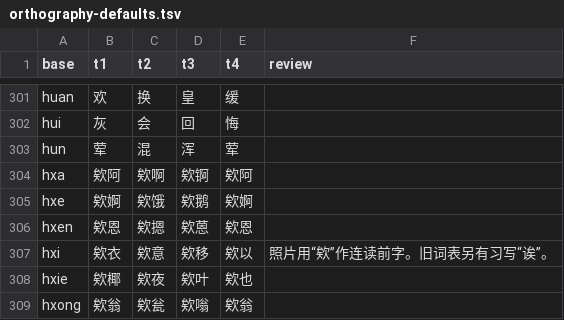
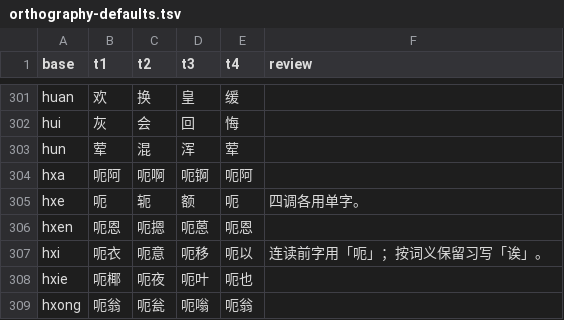
Before and after one commit to luggroo/bizic-keyboard, a TSV file: tools/data/orthography-defaults.tsv, drawn as a sheet; only a part is shown, gaps mark what is left out.

```diff
--- a/tools/data/orthography-defaults.tsv
+++ b/tools/data/orthography-defaults.tsv
@@ -303,7 +303,7 @@ hui	灰	会	回	悔
 hun	荤	混	浑	荤	
-hxa	欸阿	欸啊	欸锕	欸阿	
-hxe	欸婀	欸饿	欸鹅	欸婀	
-hxen	欸恩	欸摁	欸蒽	欸恩	
-hxi	欸衣	欸意	欸移	欸以	照片用“欸”作连读前字。旧词表另有习写“诶”。
-hxie	欸椰	欸夜	欸叶	欸也	
-hxong	欸翁	欸瓮	欸嗡	欸翁	
+hxa	呃阿	呃啊	呃锕	呃阿	
+hxe	呃	轭	额	呃	四调各用单字。
+hxen	呃恩	呃摁	呃蒽	呃恩	
+hxi	呃衣	呃意	呃移	呃以	连读前字用「呃」；按词义保留习写「诶」。
+hxie	呃椰	呃夜	呃叶	呃也	
+hxong	呃翁	呃瓮	呃嗡	呃翁	
```
Also changed, not shown: tools/data/orthography-grammar.tsv, tools/data/story-words.tsv, 48 other files.
